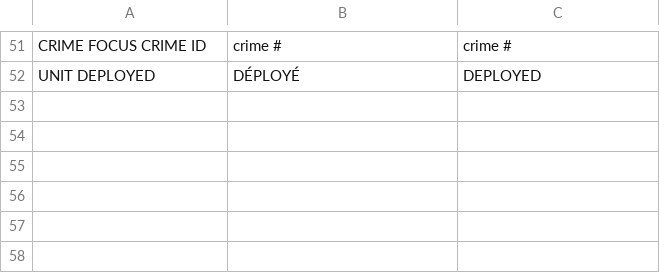
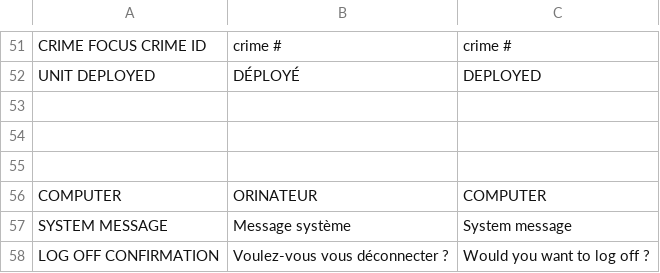
Before and after one commit to milo-vls/SAINT_MARTYRS, a CSV file: ENTRE_CHIEN_ET_LOUP/datafiles/CSVs/texts.csv, drawn as a sheet; only a part is shown, gaps mark what is left out; the diff names each change by its address in the sheet, - before the commit and + after, or states it on an @@ line.

Commit message:
window computer interaction instance

```diff
--- a/ENTRE_CHIEN_ET_LOUP/datafiles/CSVs/texts.csv
+++ b/ENTRE_CHIEN_ET_LOUP/datafiles/CSVs/texts.csv
+row 53: (empty)
+row 54: (empty)
+row 55: (empty)
+row 56: COMPUTER | ORINATEUR | COMPUTER
+row 57: SYSTEM MESSAGE | Message système | System message
+row 58: LOG OFF CONFIRMATION | Voulez-vous vous déconnecter ? | Would you want to log off ?
```
Also changed, not shown: 14 other files.
